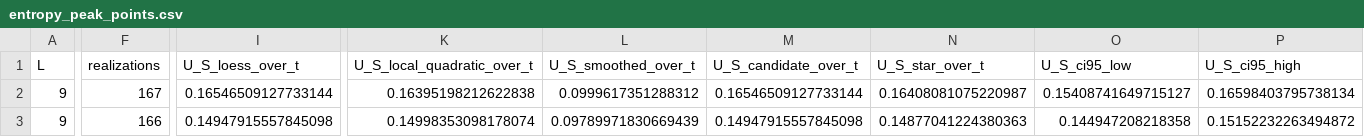
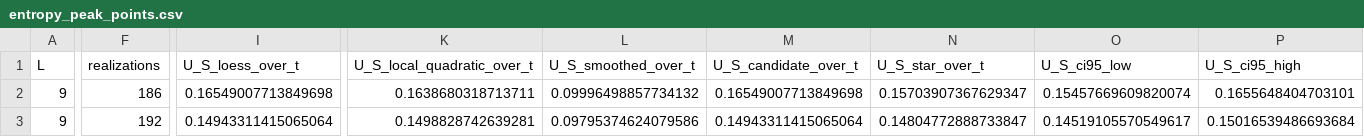
Before and after one commit to krystianjablonowski/POLFED_bozony, a CSV file: boson_peak_runs/run_L9_N9_nmax9_polfed500_R200_Ustep0p025_b7/entropy_peak_points.csv, drawn as a sheet; only a part is shown, gaps mark what is left out; the diff covers the shown part only; the diff names each change by its address in the sheet, - before the commit and + after, or states it on an @@ line.

```diff
--- a/boson_peak_runs/run_L9_N9_nmax9_polfed500_R200_Ustep0p025_b7/entropy_peak_points.csv
+++ b/boson_peak_runs/run_L9_N9_nmax9_polfed500_R200_Ustep0p025_b7/entropy_peak_points.csv
-F2 (realizations): 167
+F2 (realizations): 186
-I2 (U_S_loess_over_t): 0.16546509127733144
+I2 (U_S_loess_over_t): 0.16549007713849698
-K2 (U_S_local_quadratic_over_t): 0.16395198212622838
+K2 (U_S_local_quadratic_over_t): 0.1638680318713711
-L2 (U_S_smoothed_over_t): 0.0999617351288312
+L2 (U_S_smoothed_over_t): 0.09996498857734132
-M2 (U_S_candidate_over_t): 0.16546509127733144
+M2 (U_S_candidate_over_t): 0.16549007713849698
-N2 (U_S_star_over_t): 0.16408081075220987
+N2 (U_S_star_over_t): 0.15703907367629347
-O2 (U_S_ci95_low): 0.15408741649715127
+O2 (U_S_ci95_low): 0.15457669609820074
-P2 (U_S_ci95_high): 0.16598403795738134
+P2 (U_S_ci95_high): 0.1655648404703101
-F3 (realizations): 166
+F3 (realizations): 192
-I3 (U_S_loess_over_t): 0.14947915557845098
+I3 (U_S_loess_over_t): 0.14943311415065064
-K3 (U_S_local_quadratic_over_t): 0.14998353098178074
+K3 (U_S_local_quadratic_over_t): 0.1498828742639281
-L3 (U_S_smoothed_over_t): 0.09789971830669439
+L3 (U_S_smoothed_over_t): 0.09795374624079586
-M3 (U_S_candidate_over_t): 0.14947915557845098
+M3 (U_S_candidate_over_t): 0.14943311415065064
-N3 (U_S_star_over_t): 0.14877041224380363
+N3 (U_S_star_over_t): 0.14804772888733847
-O3 (U_S_ci95_low): 0.144947208218358
+O3 (U_S_ci95_low): 0.14519105570549617
-P3 (U_S_ci95_high): 0.15152232263494872
+P3 (U_S_ci95_high): 0.15016539486693684
```
Also changed, not shown: 128 edited cells elsewhere in this file, boson_peak_runs/run_L9_N9_nmax9_polfed500_R200_Ustep0p025_b7/ed_averaged_curves.csv, boson_peak_runs/run_L9_N9_nmax9_polfed500_R200_Ustep0p025_b7/ed_small_W_fits.csv, 23 other files.
